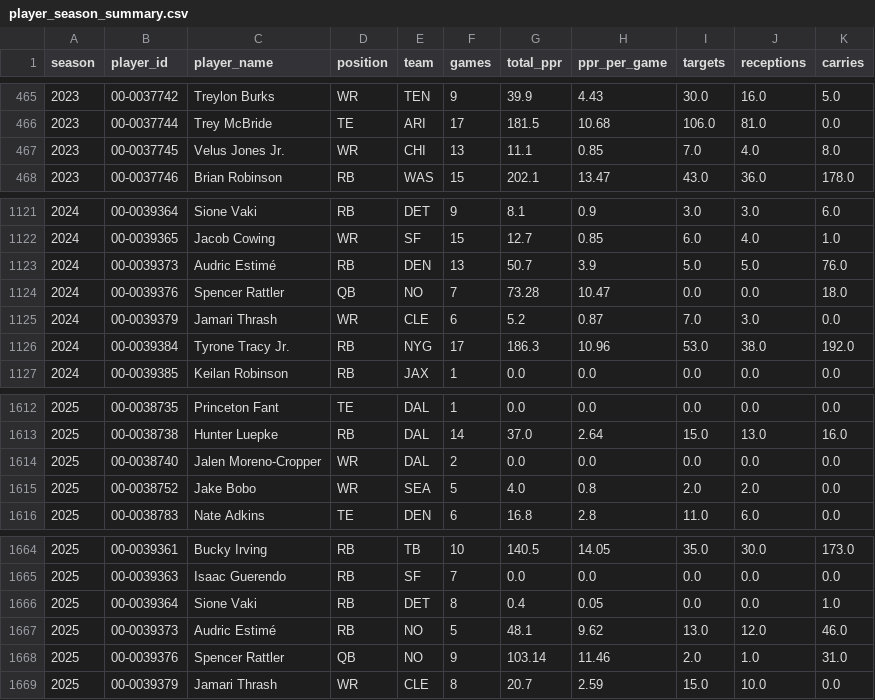
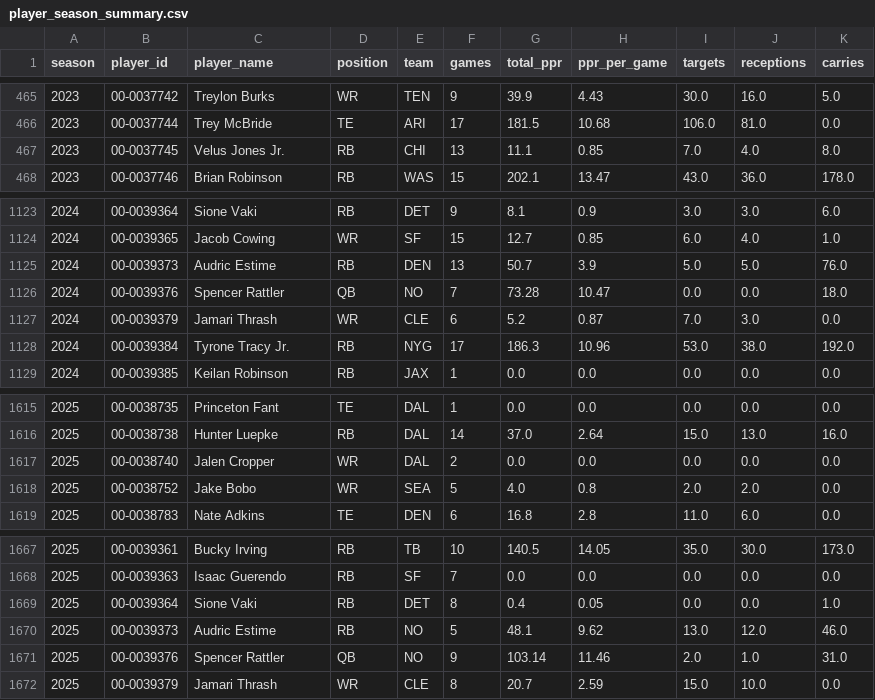
Before and after one commit to novaforge-solutions/sports, a CSV file: data/player_season_summary.csv, drawn as a sheet; only a part is shown, gaps mark what is left out; the diff covers the shown part only.

```diff
--- a/data/player_season_summary.csv
+++ b/data/player_season_summary.csv
@@ -466,3 +466,3 @@ season,player_id,player_name,position,team,games,total_ppr,ppr_per_game,targets,
 2023,00-0037744,Trey McBride,TE,ARI,17,181.5,10.68,106.0,81.0,0.0
-2023,00-0037745,Velus Jones Jr.,WR,CHI,13,11.1,0.85,7.0,4.0,8.0
+2023,00-0037745,Velus Jones Jr.,RB,CHI,13,11.1,0.85,7.0,4.0,8.0
 2023,00-0037746,Brian Robinson,RB,WAS,15,202.1,13.47,43.0,36.0,178.0
@@ -1122,3 +1124,3 @@ season,player_id,player_name,position,team,games,total_ppr,ppr_per_game,targets,
 2024,00-0039365,Jacob Cowing,WR,SF,15,12.7,0.85,6.0,4.0,1.0
-2024,00-0039373,Audric Estimé,RB,DEN,13,50.7,3.9,5.0,5.0,76.0
+2024,00-0039373,Audric Estime,RB,DEN,13,50.7,3.9,5.0,5.0,76.0
 2024,00-0039376,Spencer Rattler,QB,NO,7,73.28,10.47,0.0,0.0,18.0
@@ -1613,3 +1616,3 @@ season,player_id,player_name,position,team,games,total_ppr,ppr_per_game,targets,
 2025,00-0038738,Hunter Luepke,RB,DAL,14,37.0,2.64,15.0,13.0,16.0
-2025,00-0038740,Jalen Moreno-Cropper,WR,DAL,2,0.0,0.0,0.0,0.0,0.0
+2025,00-0038740,Jalen Cropper,WR,DAL,2,0.0,0.0,0.0,0.0,0.0
 2025,00-0038752,Jake Bobo,WR,SEA,5,4.0,0.8,2.0,2.0,0.0
@@ -1666,3 +1669,3 @@ season,player_id,player_name,position,team,games,total_ppr,ppr_per_game,targets,
 2025,00-0039364,Sione Vaki,RB,DET,8,0.4,0.05,0.0,0.0,1.0
-2025,00-0039373,Audric Estimé,RB,NO,5,48.1,9.62,13.0,12.0,46.0
+2025,00-0039373,Audric Estime,RB,NO,5,48.1,9.62,13.0,12.0,46.0
 2025,00-0039376,Spencer Rattler,QB,NO,9,103.14,11.46,2.0,1.0,31.0
```
Also changed, not shown: 3 added rows and 4 edited cells elsewhere in this file, data/sleeper_players.csv, 2 other files.
